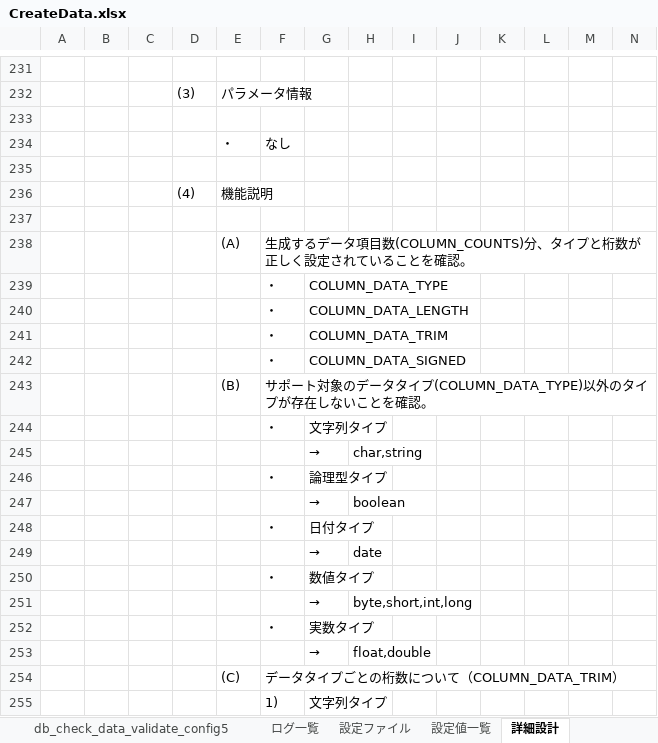
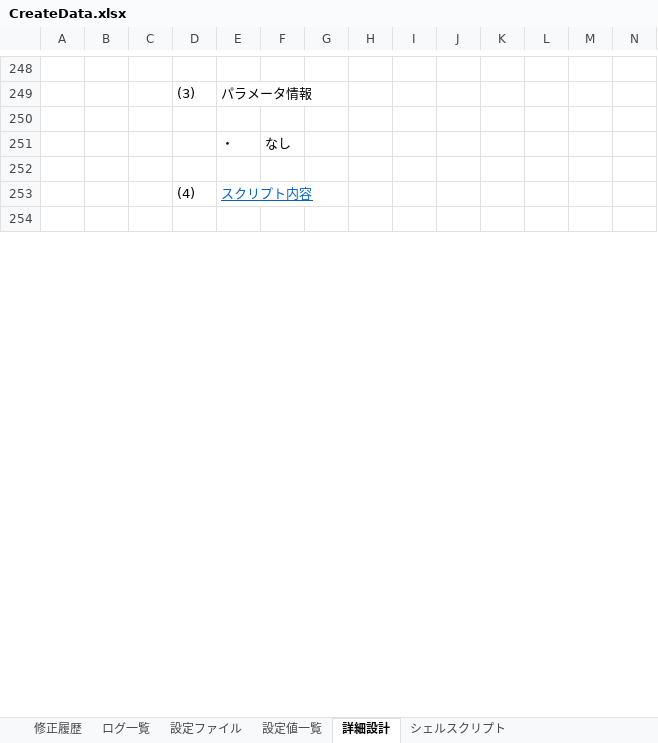
Before and after one commit to DokBak/DokBak.testdata.generator, an Excel workbook: CREATE_DATA/document/CreateData.xlsx, sheet 詳細設計, drawn as a sheet; only a part is shown, gaps mark what is left out; values as stored, in another font and other column widths than the file's, no borders; removed rows and columns are numbered as before the commit, all else as after; rows hold the shown columns only; the diff covers the shown part only; the diff names each change by its address in the sheet, - before the commit and + after, or states it on an @@ line.

```diff
--- a/CREATE_DATA/document/CreateData.xlsx (sheet 詳細設計)
+++ b/CREATE_DATA/document/CreateData.xlsx (sheet 詳細設計)
+sheet tab: シェルスクリプト
-E253: 機能説明
+E253: スクリプト内容
@@ E253 underline: off → on, text colour: black → #0563C1 @@
-row 238:  |  |  |  | (A) | 生成するデータ項目数(COLUMN_COUNTS)分、タイプと桁数が正しく設定されていることを確認。
-row 239:  |  |  |  |  | ・ | COLUMN_DATA_TYPE
-row 240:  |  |  |  |  | ・ | COLUMN_DATA_LENGTH
-row 241:  |  |  |  |  | ・ | COLUMN_DATA_TRIM
-row 242:  |  |  |  |  | ・ | COLUMN_DATA_SIGNED
-row 243:  |  |  |  | (B) | サポート対象のデータタイプ(COLUMN_DATA_TYPE)以外のタイプが存在しないことを確認。
-row 244:  |  |  |  |  | ・ | 文字列タイプ
-row 245:  |  |  |  |  |  | → | char,string
-row 246:  |  |  |  |  | ・ | 論理型タイプ
-row 247:  |  |  |  |  |  | → | boolean
-row 248:  |  |  |  |  | ・ | 日付タイプ
-row 249:  |  |  |  |  |  | → | date
-row 250:  |  |  |  |  | ・ | 数値タイプ
-row 251:  |  |  |  |  |  | → | byte,short,int,long
-row 252:  |  |  |  |  | ・ | 実数タイプ
-row 253:  |  |  |  |  |  | → | float,double
-row 254:  |  |  |  | (C) | データタイプごとの桁数について（COLUMN_DATA_TRIM）
-row 255:  |  |  |  |  | 1) | 文字列タイプ
```
Also changed, not shown: 104 added rows, 62 removed rows, 49 edited cells and cell formats elsewhere in this sheet, sheet ログ一覧, sheet db_check_file_validate_config1, sheet db_gen_string_data, sheet db_gen_date_data, sheet db_gen_number_data, sheet db_check_files_exist, 11 more sheets, other sheet tabs, formulas that keep their value, charts or pictures, 1 other file.
